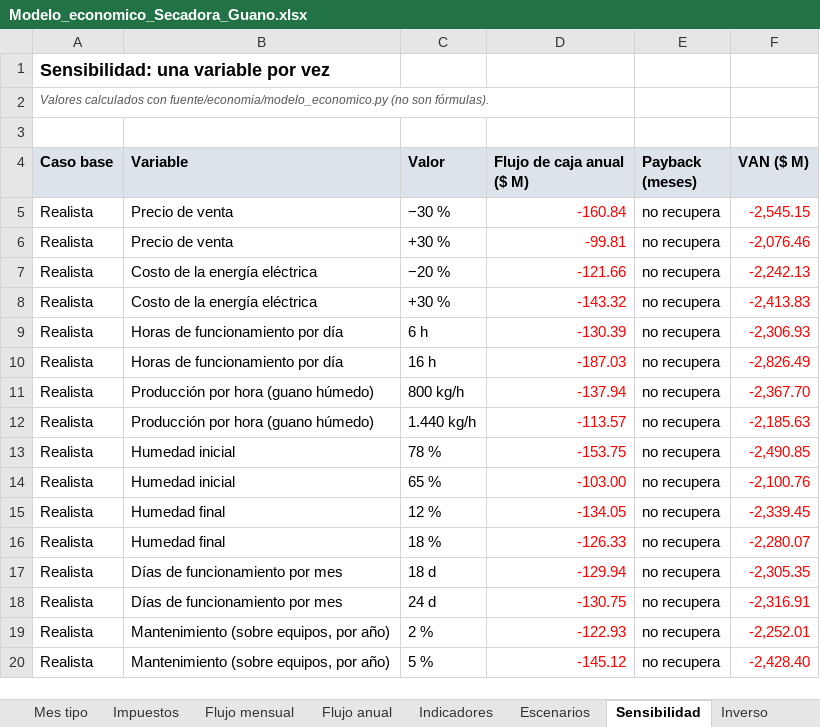
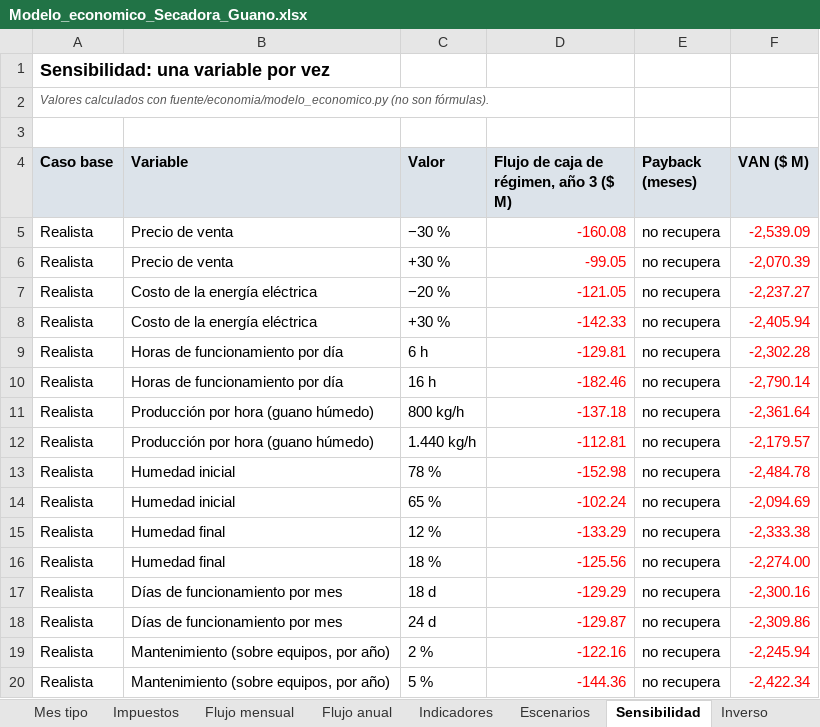
Before and after one commit to lagzgabrielmuller-dot/planta-secadora-guano, an Excel workbook: analisis_economico/Modelo_economico_Secadora_Guano.xlsx, sheet Sensibilidad, drawn as a sheet; only a part is shown; values as stored, in another font and other column widths than the file's, no borders; the diff covers the shown part only; the diff names each change by its address in the sheet, - before the commit and + after, or states it on an @@ line.

```diff
--- a/analisis_economico/Modelo_economico_Secadora_Guano.xlsx (sheet Sensibilidad)
+++ b/analisis_economico/Modelo_economico_Secadora_Guano.xlsx (sheet Sensibilidad)
-D4: Flujo de caja anual ($ M)
+D4: Flujo de caja de régimen, año 3 ($ M)
-D5: -160.84
+D5: -160.08
-F5 (VAN ($ M)): -2,545.15
+F5 (VAN ($ M)): -2,539.09
-D6: -99.81
+D6: -99.05
-F6 (VAN ($ M)): -2,076.46
+F6 (VAN ($ M)): -2,070.39
-D7: -121.66
+D7: -121.05
-F7 (VAN ($ M)): -2,242.13
+F7 (VAN ($ M)): -2,237.27
-D8: -143.32
+D8: -142.33
-F8 (VAN ($ M)): -2,413.83
+F8 (VAN ($ M)): -2,405.94
-D9: -130.39
+D9: -129.81
-F9 (VAN ($ M)): -2,306.93
+F9 (VAN ($ M)): -2,302.28
-D10: -187.03
+D10: -182.46
-F10 (VAN ($ M)): -2,826.49
+F10 (VAN ($ M)): -2,790.14
-D11: -137.94
+D11: -137.18
-F11 (VAN ($ M)): -2,367.70
+F11 (VAN ($ M)): -2,361.64
-D12: -113.57
+D12: -112.81
-F12 (VAN ($ M)): -2,185.63
+F12 (VAN ($ M)): -2,179.57
-D13: -153.75
+D13: -152.98
-F13 (VAN ($ M)): -2,490.85
+F13 (VAN ($ M)): -2,484.78
-D14: -103.00
+D14: -102.24
-F14 (VAN ($ M)): -2,100.76
+F14 (VAN ($ M)): -2,094.69
-D15: -134.05
+D15: -133.29
-F15 (VAN ($ M)): -2,339.45
+F15 (VAN ($ M)): -2,333.38
-D16: -126.33
+D16: -125.56
-F16 (VAN ($ M)): -2,280.07
+F16 (VAN ($ M)): -2,274.00
-D17: -129.94
+D17: -129.29
-F17 (VAN ($ M)): -2,305.35
+F17 (VAN ($ M)): -2,300.16
-D18: -130.75
+D18: -129.87
-F18 (VAN ($ M)): -2,316.91
+F18 (VAN ($ M)): -2,309.86
-D19: -122.93
+D19: -122.16
-F19 (VAN ($ M)): -2,252.01
+F19 (VAN ($ M)): -2,245.94
-D20: -145.12
+D20: -144.36
-F20 (VAN ($ M)): -2,428.40
+F20 (VAN ($ M)): -2,422.34
```
Also changed, not shown: 142 edited cells elsewhere in this sheet, sheet Flujo mensual, sheet Inverso, sheet Flujo anual, sheet Impuestos, sheet Indicadores, sheet Escenarios, 3 more sheets, formulas that keep their value, 16 other files.
